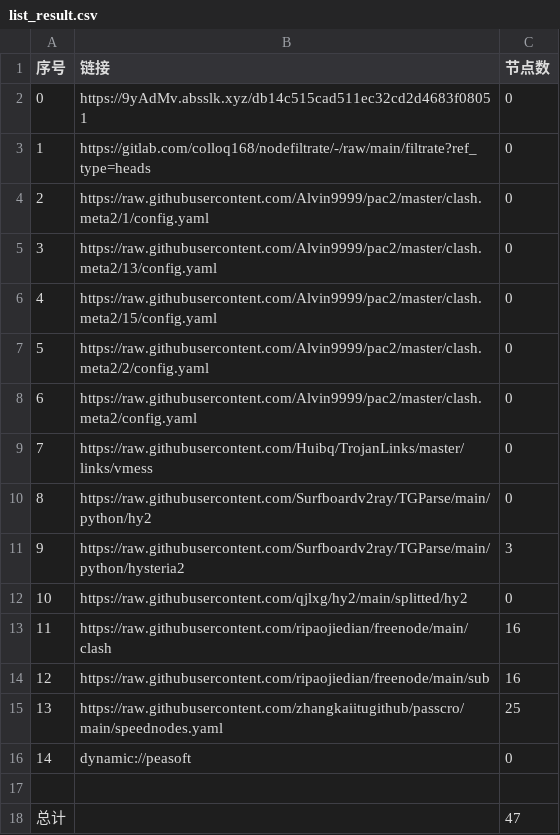
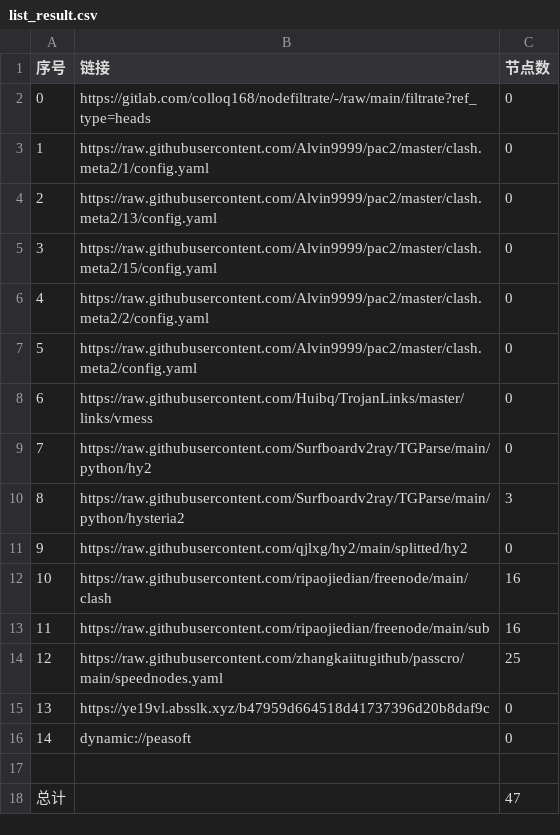
Before and after one commit to x-isd/AutoMergePublicNodes, a CSV file: list_result.csv, drawn as a sheet; removed rows and columns are numbered as before the commit, all else as after; the diff names each change by its address in the sheet, - before the commit and + after, or states it on an @@ line.

```diff
--- a/list_result.csv
+++ b/list_result.csv
-row 2: 0 | https://9yAdMv.absslk.xyz/db14c515cad511ec32cd2d4683f08051 | 0
@@ column A (序号) renumbered between rows 2 and 14 @@
+row 15: 13 | https://ye19vl.absslk.xyz/b47959d664518d41737396d20b8daf9c | 0
```
Also changed, not shown: 19 other files.
